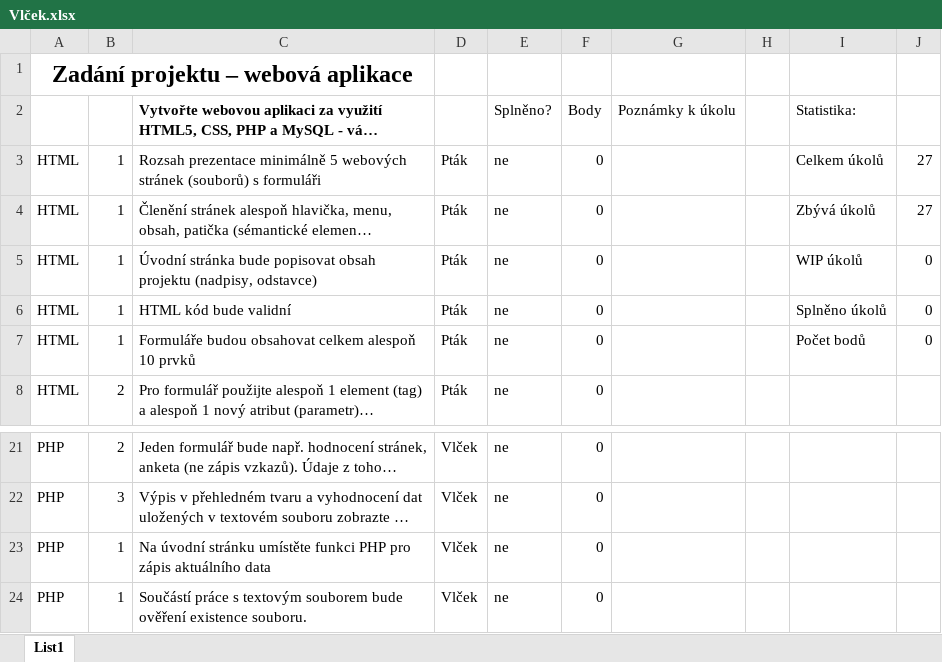
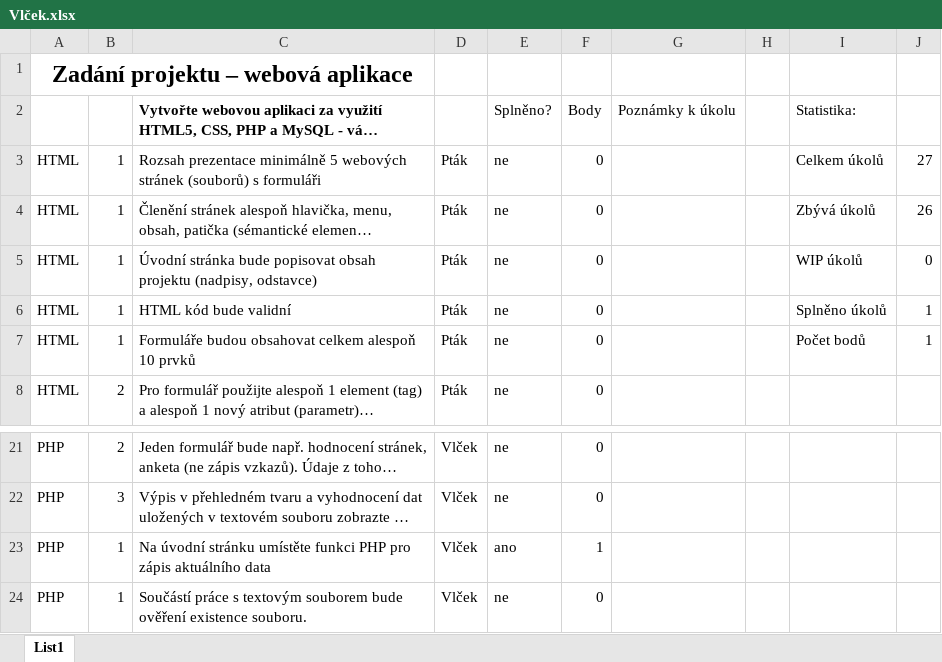
Before and after one commit to Web-Projekty/cinedb, an Excel workbook: Vlček.xlsx, sheet List1, drawn as a sheet; only a part is shown, gaps mark what is left out; long unchanged cells end in …; values as stored, in another font and other column widths than the file's, no borders; charts and pictures and conditional formats not drawn; the diff names each change by its address in the sheet, - before the commit and + after, or states it on an @@ line.

Commit message:
Přidání složky s php + čas na hlavní stránku
Zatím bych pracoval na php a webdesignu v oddělených složkách. PHP nejde zobrazit v .html souborech a webdesign je jednodušší upravovat v .html.
P.S. V tý excel tabulce jdou odškrtávat úkoly, tak tam nějak průběžně zapisujte, ať v tom je pořádek.

```diff
--- a/Vlček.xlsx (sheet List1)
+++ b/Vlček.xlsx (sheet List1)
-J4: 27
+J4: 26
-J6:J7: 0
+J6:J7: 1
-E23: ne
+E23: ano
-F23: 0
+F23: 1
```
Also changed, not shown: charts or pictures, 7 other files.
